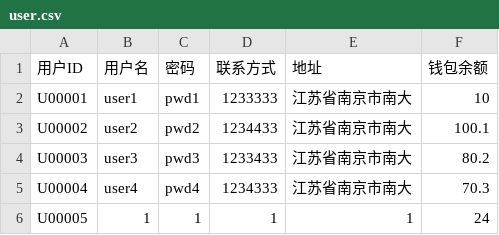
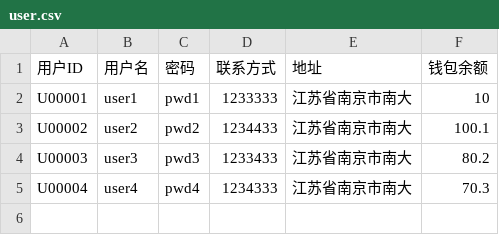
Before and after one commit to Chang-Chinghua/whale_market, a CSV file: user.csv, drawn as a sheet.

```diff
--- a/user.csv
+++ b/user.csv
@@ -5,2 +5 @@ U00003,user3,pwd3,1233433,江苏省南京市南大,80.2
 U00004,user4,pwd4,1234333,江苏省南京市南大,70.3
-U00005,1,1,1,1,24
```
Also changed, not shown: good.csv, 7 other files.
